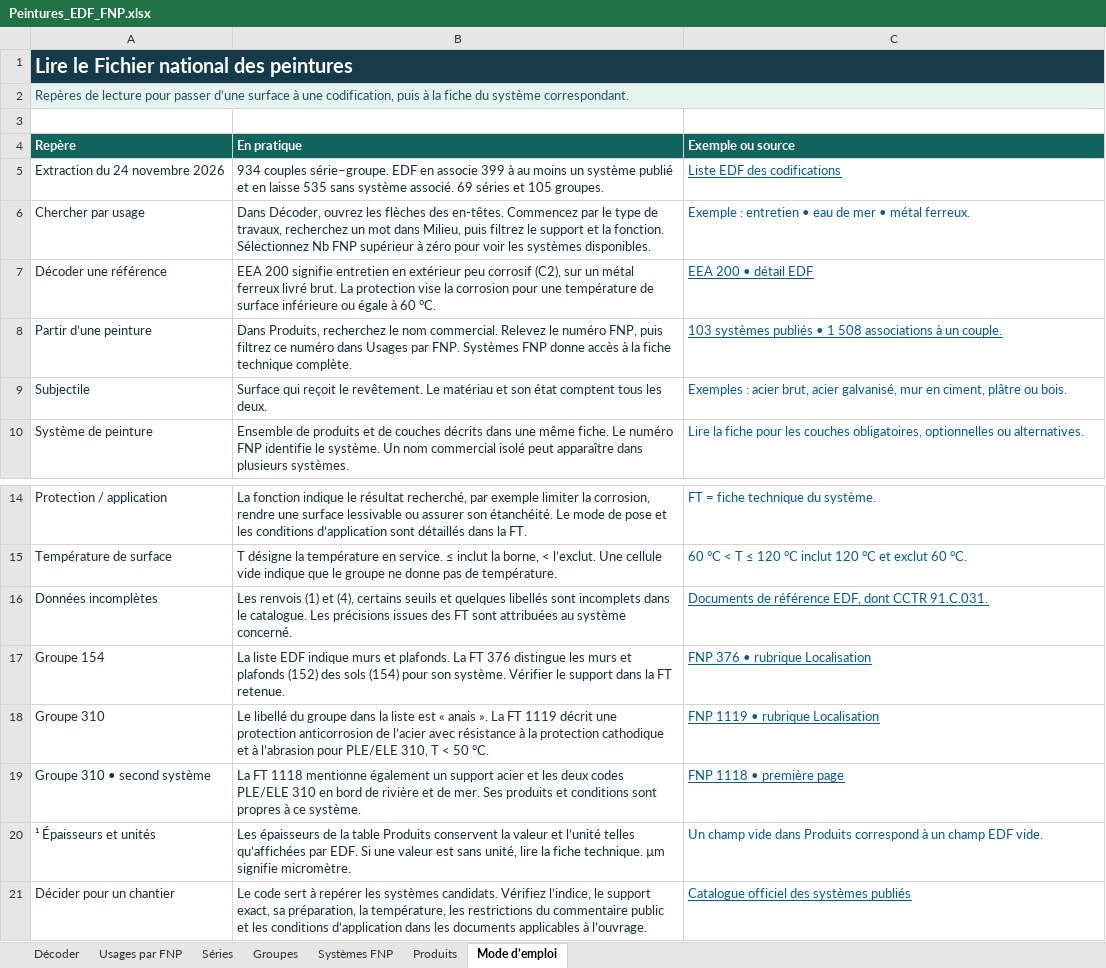
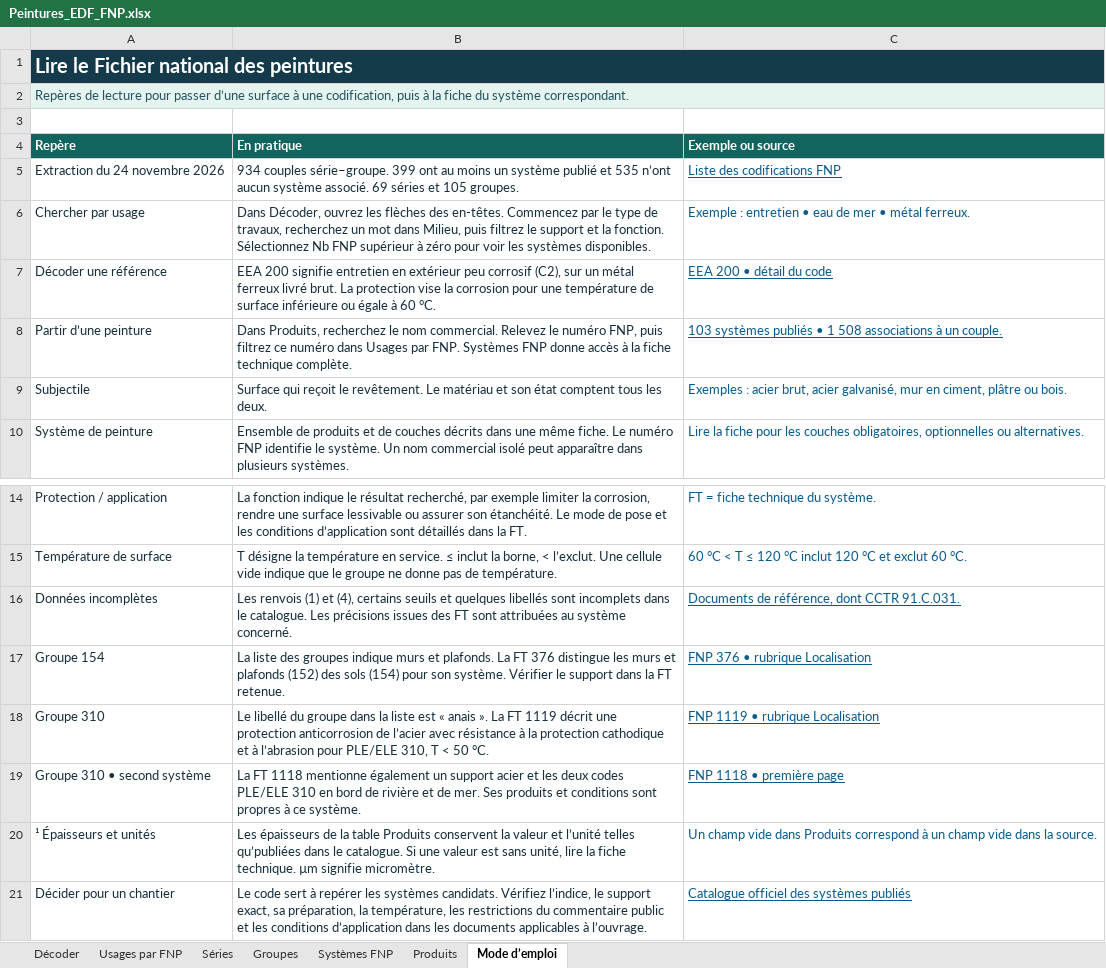
Before and after one commit to Cthulhu59138/papaye-labs, an Excel workbook: public/dmp/Peintures_EDF_FNP.xlsx, sheet Mode d’emploi, drawn as a sheet; only a part is shown, gaps mark what is left out; values as stored, in another font and other column widths than the file's, no borders; table styles not drawn; the diff names each change by its address in the sheet, - before the commit and + after, or states it on an @@ line.

Commit message:
Employer les libellés du catalogue FNP sur DMP

```diff
--- a/public/dmp/Peintures_EDF_FNP.xlsx (sheet Mode d’emploi)
+++ b/public/dmp/Peintures_EDF_FNP.xlsx (sheet Mode d’emploi)
-B5 (En pratique): …couples série–groupe. EDF en associe 399 à au moins un système publié et en laisse 535 sans système associé.…
+B5 (En pratique): …couples série–groupe. 399 ont au moins un système publié et 535 n’ont aucun système associé.…
-C5 (Exemple ou source): Liste EDF des codifications
+C5 (Exemple ou source): Liste des codifications FNP
-C7 (Exemple ou source): EEA 200 • détail EDF
+C7 (Exemple ou source): EEA 200 • détail du code
-C16 (Exemple ou source): Documents de référence EDF, dont CCTR 91.C.031.
+C16 (Exemple ou source): Documents de référence, dont CCTR 91.C.031.
-B17 (En pratique): La liste EDF indique murs…
+B17 (En pratique): La liste des groupes indique murs…
-B20 (En pratique): …l’unité telles qu’affichées par EDF. Si une…
+B20 (En pratique): …l’unité telles qu’publiées dans le catalogue. Si une…
-C20 (Exemple ou source): …un champ EDF vide.
+C20 (Exemple ou source): …un champ vide dans la source.
```
Also changed, not shown: sheet Décoder, sheet Usages par FNP, sheet Groupes, sheet Séries, sheet Produits, sheet Systèmes FNP, 6 other files.
